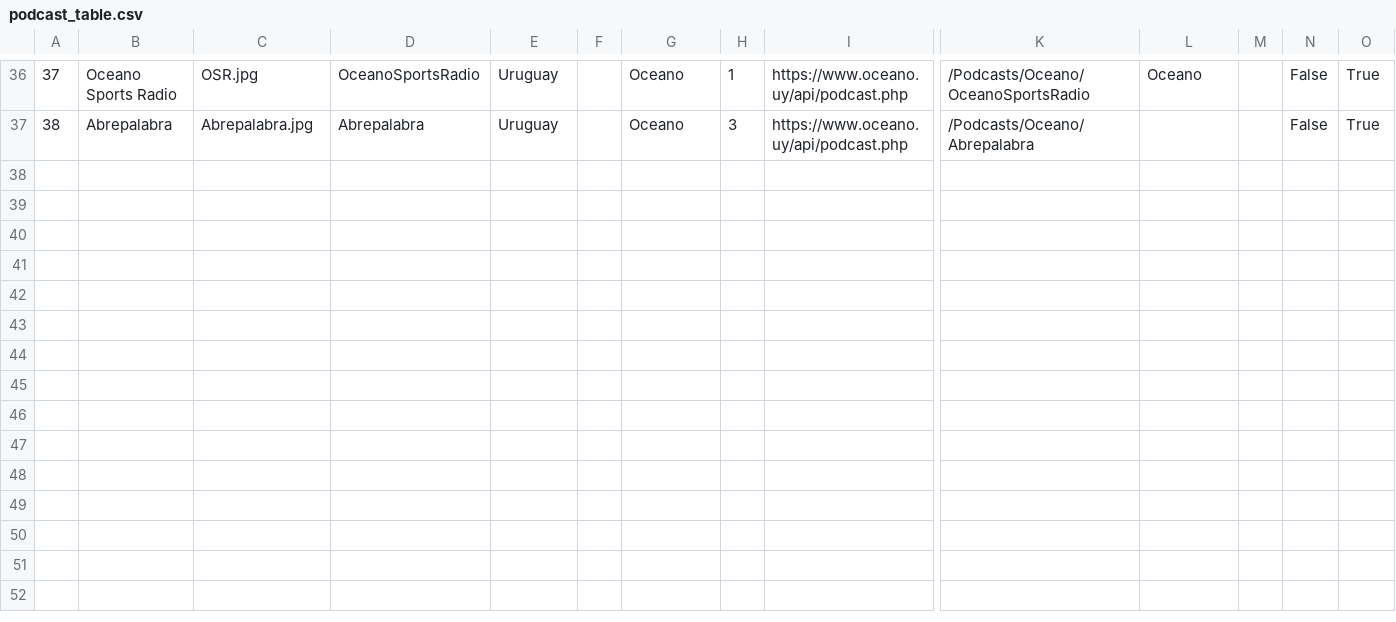
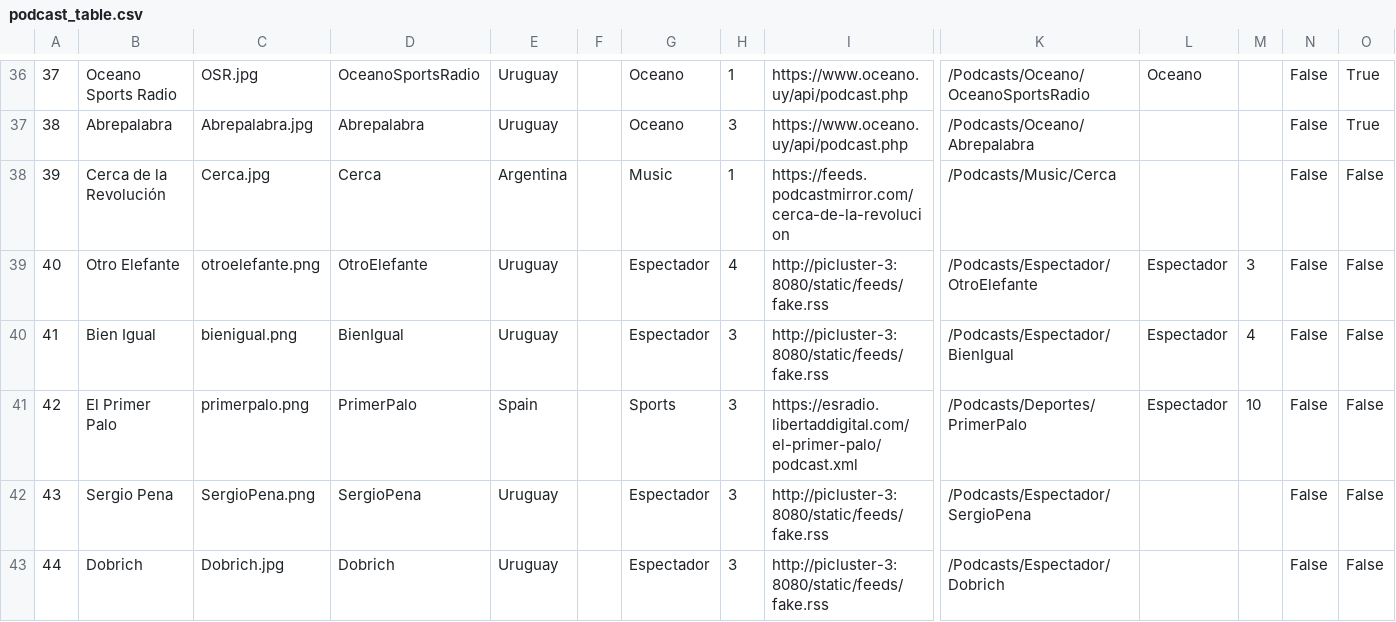
Before and after one commit to Rodolfo-Rodriguez/radio-v2, a CSV file: database/csv_data/podcast_table.csv, drawn as a sheet; only a part is shown, gaps mark what is left out; rows hold the shown columns only; the diff names each change by its address in the sheet, - before the commit and + after, or states it on an @@ line.

```diff
--- a/database/csv_data/podcast_table.csv
+++ b/database/csv_data/podcast_table.csv
+row 38: 39 | Cerca de la Revolución | Cerca.jpg | Cerca | Argentina |  | Music | 1 | https://feeds.podcastmirror.com/cerca-de-la-revolucion | /Podcasts/Music/Cerca |  |  | False | False
+row 39: 40 | Otro Elefante | otroelefante.png | OtroElefante | Uruguay |  | Espectador | 4 | http://picluster-3:8080/static/feeds/fake.rss | /Podcasts/Espectador/OtroElefante | Espectador | 3 | False | False
+row 40: 41 | Bien Igual | bienigual.png | BienIgual | Uruguay |  | Espectador | 3 | http://picluster-3:8080/static/feeds/fake.rss | /Podcasts/Espectador/BienIgual | Espectador | 4 | False | False
+row 41: 42 | El Primer Palo | primerpalo.png | PrimerPalo | Spain |  | Sports | 3 | https://esradio.libertaddigital.com/el-primer-palo/podcast.xml | /Podcasts/Deportes/PrimerPalo | Espectador | 10 | False | False
+row 42: 43 | Sergio Pena | SergioPena.png | SergioPena | Uruguay |  | Espectador | 3 | http://picluster-3:8080/static/feeds/fake.rss | /Podcasts/Espectador/SergioPena |  |  | False | False
+row 43: 44 | Dobrich | Dobrich.jpg | Dobrich | Uruguay |  | Espectador | 3 | http://picluster-3:8080/static/feeds/fake.rss | /Podcasts/Espectador/Dobrich |  |  | False | False
```
Also changed, not shown: database/csv_data/artist_link_table.csv, database/csv_data/podcast_link_table.csv, 48 other files.
